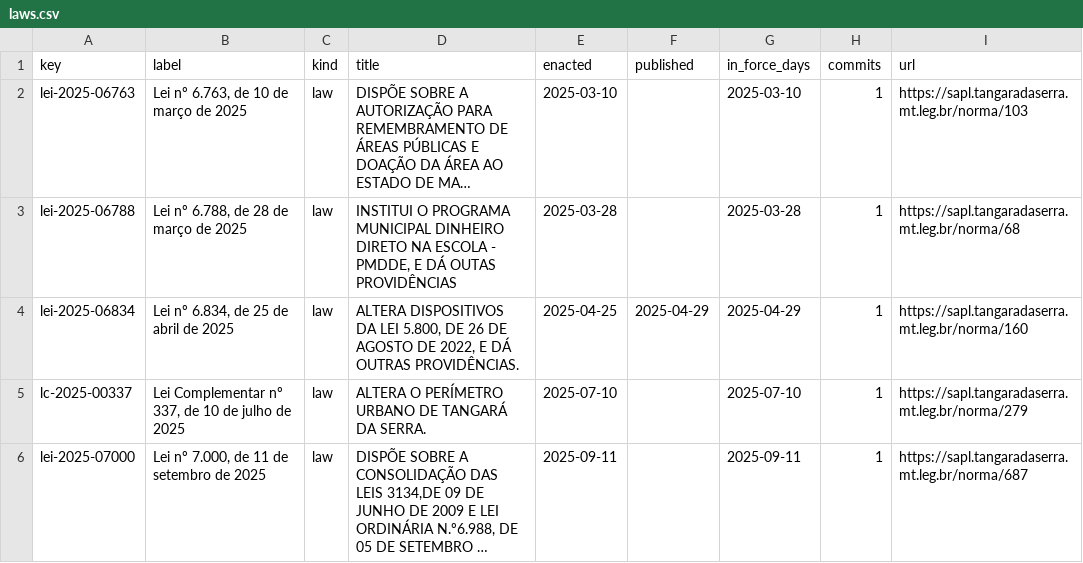
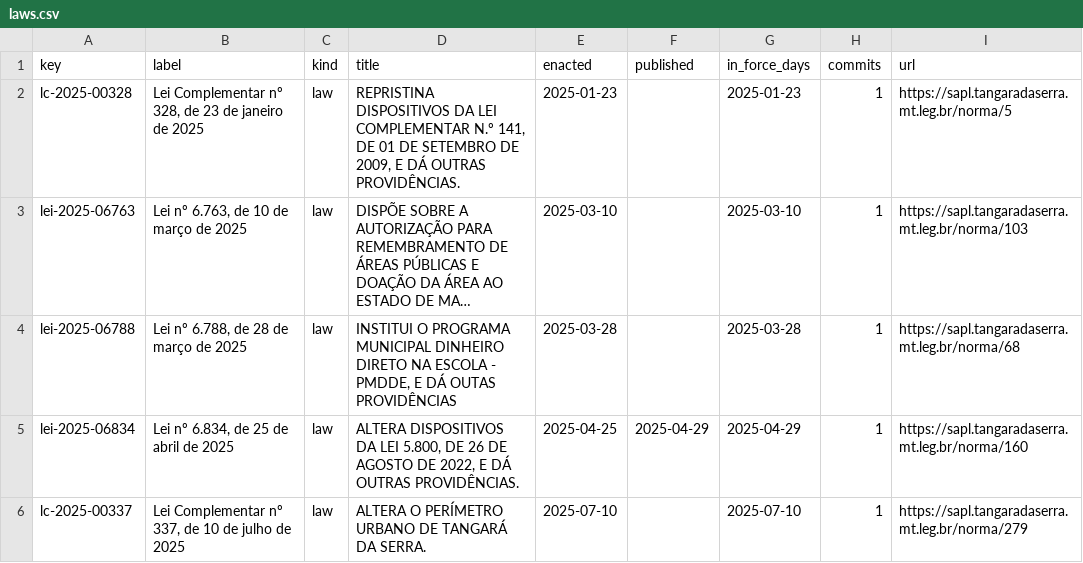
Before and after one commit to lexifina/brazil-tangara-da-serra-city-law, a CSV file: data/laws.csv, drawn as a sheet; only a part is shown; the shorter side is filled out with more unchanged rows; long unchanged cells end in …; the diff names each change by its address in the sheet, - before the commit and + after, or states it on an @@ line.

Commit message:
Documentation, tables, tools and REPRODUCE.md
Appended 1 commits to 2879e1ee7bb6; corpus sha256 ebc34f6508322abd7c6f809f92f0eff6adb1424b03f490e8f82a33b3366b17e5, data retrieved 2026-11-06.

```diff
--- a/data/laws.csv
+++ b/data/laws.csv
+row 2: lc-2025-00328 | Lei Complementar nº 328, de 23 de janeiro de 2025 | law | REPRISTINA DISPOSITIVOS DA LEI COMPLEMENTAR N.º 141, DE 01 DE SETEMBRO DE 2009, E DÁ OUTRAS PROVIDÊNCIAS. | 2025-01-23 |  | 2025-01-23 | 1 | https://sapl.tangaradaserra.mt.leg.br/norma/5
```
Also changed, not shown: data/commits.csv, 5 other files.
